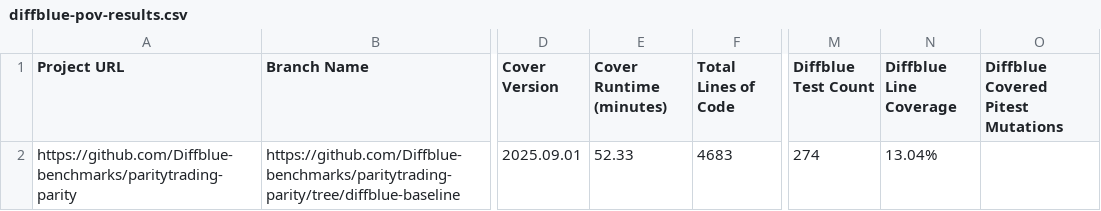
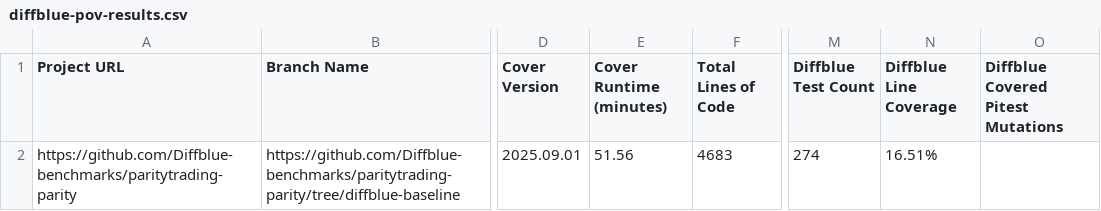
Before and after one commit to Diffblue-benchmarks/paritytrading-parity, a CSV file: diffblue-pov-results.csv, drawn as a sheet; only a part is shown, gaps mark what is left out; the diff names each change by its address in the sheet, - before the commit and + after, or states it on an @@ line.

Commit message:
PoV Tests from Diffblue Cover 2025.09.01

```diff
--- a/diffblue-pov-results.csv
+++ b/diffblue-pov-results.csv
-E2 (Cover Runtime (minutes)): 52.33
+E2 (Cover Runtime (minutes)): 51.56
-N2 (Diffblue Line Coverage): 13.04%
+N2 (Diffblue Line Coverage): 16.51%
```
Also changed, not shown: 27 other files.
